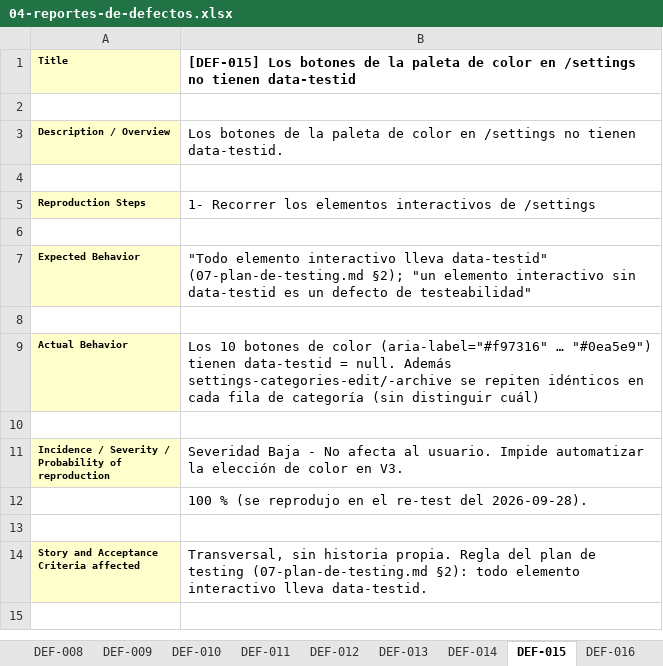
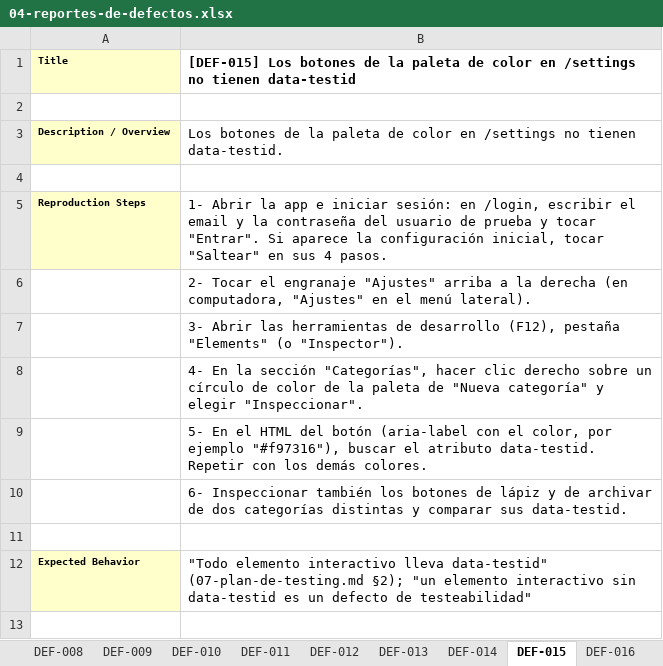
Before and after one commit to Joaconz/Biyu, an Excel workbook: entrega-1/04-reportes-de-defectos.xlsx, sheet DEF-015, drawn as a sheet; only a part is shown; the shorter side is filled out with more unchanged rows; values as stored, in another font and other column widths than the file's, no borders; the diff names each change by its address in the sheet, - before the commit and + after, or states it on an @@ line.

```diff
--- a/entrega-1/04-reportes-de-defectos.xlsx (sheet DEF-015)
+++ b/entrega-1/04-reportes-de-defectos.xlsx (sheet DEF-015)
-B5: 1- Recorrer los elementos interactivos de /settings
+B5: 1- Abrir la app e iniciar sesión: en /login, escribir el email y la contraseña del usuario de prueba y tocar "Entrar". Si aparece la configuración inicial, tocar "Saltear" en sus 4 pasos.
+row 6:  | 2- Tocar el engranaje "Ajustes" arriba a la derecha (en computadora, "Ajustes" en el menú lateral).
+row 7:  | 3- Abrir las herramientas de desarrollo (F12), pestaña "Elements" (o "Inspector").
+row 8:  | 4- En la sección "Categorías", hacer clic derecho sobre un círculo de color de la paleta de "Nueva categoría" y elegir "Inspeccionar".
+row 9:  | 5- En el HTML del botón (aria-label con el color, por ejemplo "#f97316"), buscar el atributo data-testid. Repetir con los demás colores.
+row 10:  | 6- Inspeccionar también los botones de lápiz y de archivar de dos categorías distintas y comparar sus data-testid.
```
Also changed, not shown: sheet DEF-018, sheet DEF-016, sheet DEF-009, sheet DEF-004, sheet DEF-012, sheet DEF-013, 15 more sheets, 3 other files.
